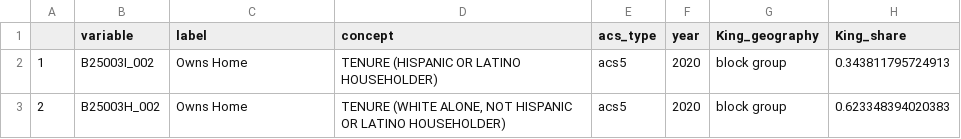
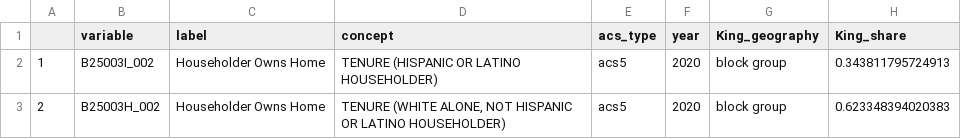
Before and after one commit to psrc/heritage-month, a CSV file: hispanic_heritage2/home_ownership.csv, drawn as a sheet; only a part is shown; the diff names each change by its address in the sheet, - before the commit and + after, or states it on an @@ line.

Commit message:
hispanic heritage

```diff
--- a/hispanic_heritage2/home_ownership.csv
+++ b/hispanic_heritage2/home_ownership.csv
-C2:C3 (label): Owns Home
+C2:C3 (label): Householder Owns Home
```
Also changed, not shown: hispanic_heritage2/edu_attain.csv, 21 other files.
